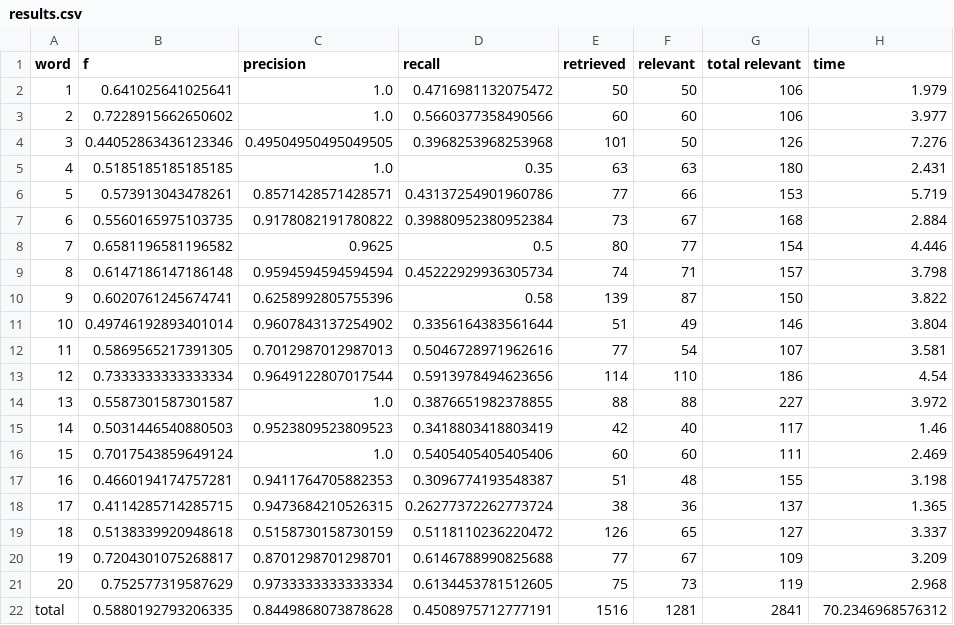
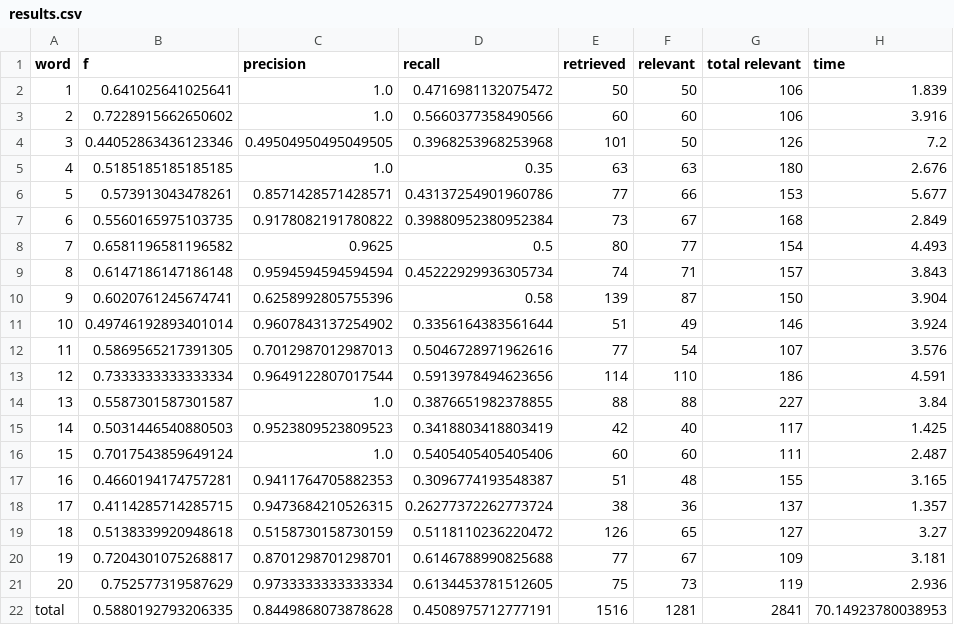
Before and after one commit to GraceGWilson/SQL-fuzzyMatching, a CSV file: results.csv, drawn as a sheet.

Commit message:
Automated evaluation results.

```diff
--- a/results.csv
+++ b/results.csv
@@ -1,22 +1,22 @@
 word,f,precision,recall,retrieved,relevant,total relevant,time
-1,0.641025641025641,1.0,0.4716981132075472,50,50,106,1.979
-2,0.7228915662650602,1.0,0.5660377358490566,60,60,106,3.977
-3,0.44052863436123346,0.49504950495049505,0.3968253968253968,101,50,126,7.276
-4,0.5185185185185185,1.0,0.35,63,63,180,2.431
-5,0.573913043478261,0.8571428571428571,0.43137254901960786,77,66,153,5.719
-6,0.5560165975103735,0.9178082191780822,0.39880952380952384,73,67,168,2.884
-7,0.6581196581196582,0.9625,0.5,80,77,154,4.446
-8,0.6147186147186148,0.9594594594594594,0.45222929936305734,74,71,157,3.798
-9,0.6020761245674741,0.6258992805755396,0.58,139,87,150,3.822
-10,0.49746192893401014,0.9607843137254902,0.3356164383561644,51,49,146,3.804
-11,0.5869565217391305,0.7012987012987013,0.5046728971962616,77,54,107,3.581
-12,0.7333333333333334,0.9649122807017544,0.5913978494623656,114,110,186,4.54
-13,0.5587301587301587,1.0,0.3876651982378855,88,88,227,3.972
-14,0.5031446540880503,0.9523809523809523,0.3418803418803419,42,40,117,1.46
-15,0.7017543859649124,1.0,0.5405405405405406,60,60,111,2.469
-16,0.4660194174757281,0.9411764705882353,0.3096774193548387,51,48,155,3.198
-17,0.4114285714285715,0.9473684210526315,0.26277372262773724,38,36,137,1.365
-18,0.5138339920948618,0.5158730158730159,0.5118110236220472,126,65,127,3.337
-19,0.7204301075268817,0.8701298701298701,0.6146788990825688,77,67,109,3.209
-20,0.752577319587629,0.9733333333333334,0.6134453781512605,75,73,119,2.968
-total,0.5880192793206335,0.8449868073878628,0.4508975712777191,1516,1281,2841,70.2346968576312
+1,0.641025641025641,1.0,0.4716981132075472,50,50,106,1.839
+2,0.7228915662650602,1.0,0.5660377358490566,60,60,106,3.916
+3,0.44052863436123346,0.49504950495049505,0.3968253968253968,101,50,126,7.2
+4,0.5185185185185185,1.0,0.35,63,63,180,2.676
+5,0.573913043478261,0.8571428571428571,0.43137254901960786,77,66,153,5.677
+6,0.5560165975103735,0.9178082191780822,0.39880952380952384,73,67,168,2.849
+7,0.6581196581196582,0.9625,0.5,80,77,154,4.493
+8,0.6147186147186148,0.9594594594594594,0.45222929936305734,74,71,157,3.843
+9,0.6020761245674741,0.6258992805755396,0.58,139,87,150,3.904
+10,0.49746192893401014,0.9607843137254902,0.3356164383561644,51,49,146,3.924
+11,0.5869565217391305,0.7012987012987013,0.5046728971962616,77,54,107,3.576
+12,0.7333333333333334,0.9649122807017544,0.5913978494623656,114,110,186,4.591
+13,0.5587301587301587,1.0,0.3876651982378855,88,88,227,3.84
+14,0.5031446540880503,0.9523809523809523,0.3418803418803419,42,40,117,1.425
+15,0.7017543859649124,1.0,0.5405405405405406,60,60,111,2.487
+16,0.4660194174757281,0.9411764705882353,0.3096774193548387,51,48,155,3.165
+17,0.4114285714285715,0.9473684210526315,0.26277372262773724,38,36,137,1.357
+18,0.5138339920948618,0.5158730158730159,0.5118110236220472,126,65,127,3.27
+19,0.7204301075268817,0.8701298701298701,0.6146788990825688,77,67,109,3.181
+20,0.752577319587629,0.9733333333333334,0.6134453781512605,75,73,119,2.936
+total,0.5880192793206335,0.8449868073878628,0.4508975712777191,1516,1281,2841,70.14923780038953
```
